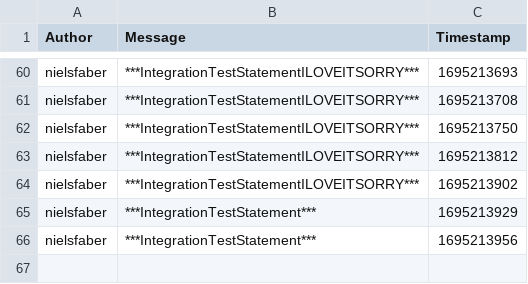
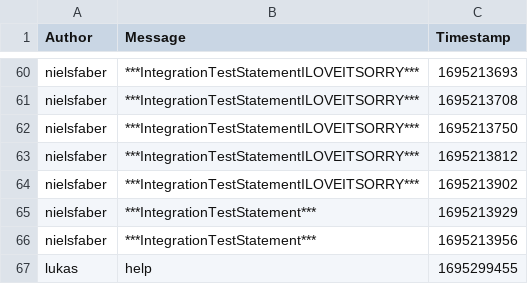
Before and after one commit to ITU-BDSA23-GROUP4/Chirp, a CSV file: src/Chirp/ccirp_cli_db.csv, drawn as a sheet; only a part is shown, gaps mark what is left out; the diff names each change by its address in the sheet, - before the commit and + after, or states it on an @@ line.

```diff
--- a/src/Chirp/ccirp_cli_db.csv
+++ b/src/Chirp/ccirp_cli_db.csv
+row 67: lukas | help | 1695299455
```
Also changed, not shown: 1 other file.
